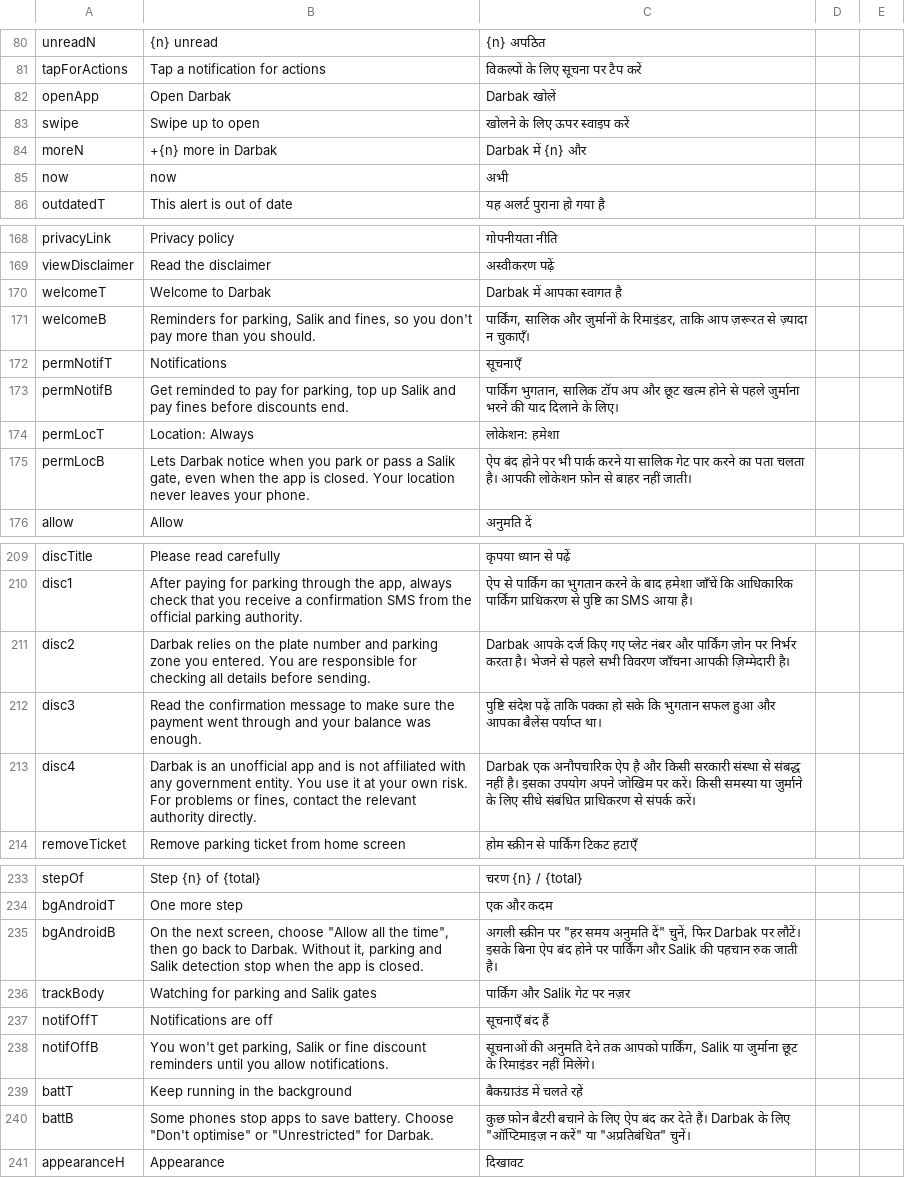
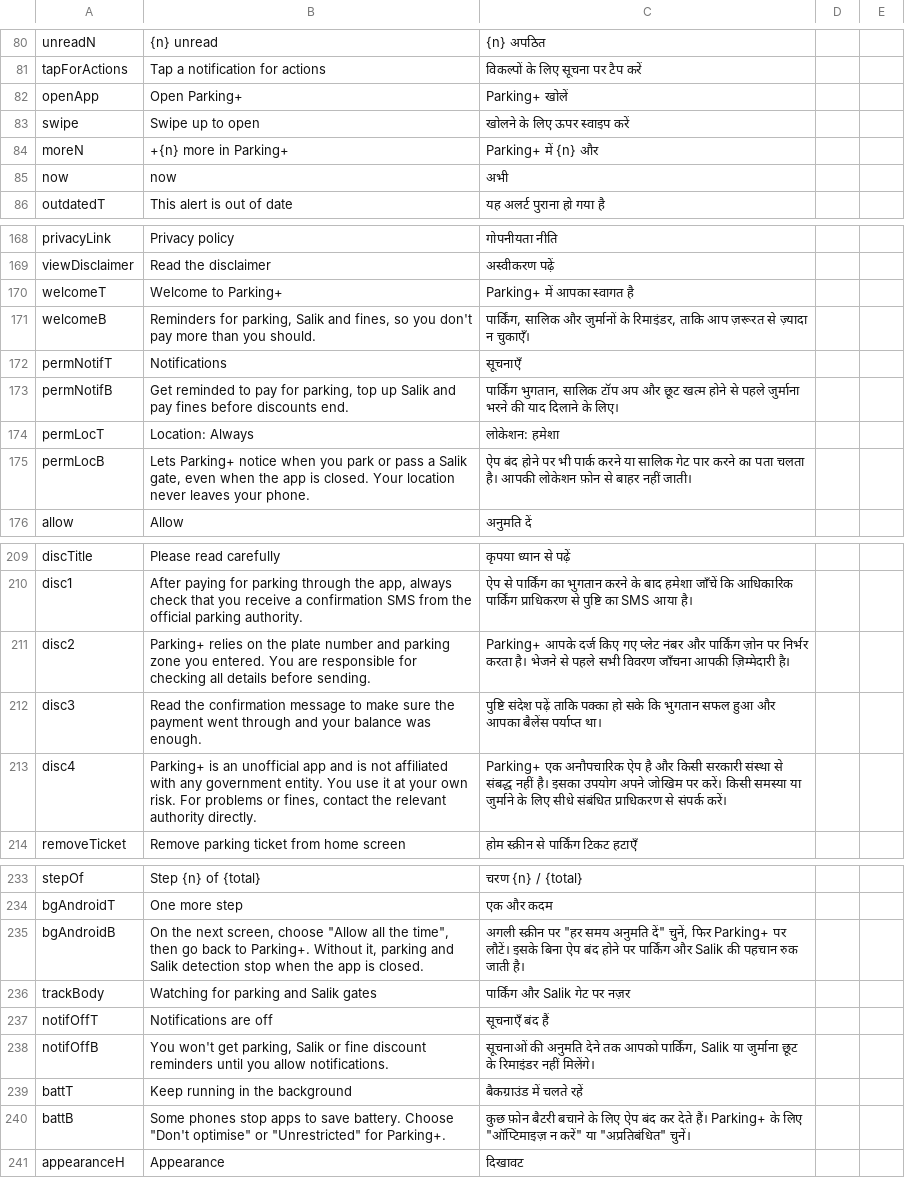
Before and after one commit to jhy2njr6w7-a11y/road-dues, a CSV file: translations/review-hi.csv, drawn as a sheet; only a part is shown, gaps mark what is left out; the diff covers the shown part only.

```diff
--- a/translations/review-hi.csv
+++ b/translations/review-hi.csv
@@ -81,5 +81,5 @@
 "tapForActions","Tap a notification for actions","विकल्पों के लिए सूचना पर टैप करें","",""
-"openApp","Open Darbak","Darbak खोलें","",""
+"openApp","Open Parking+","Parking+ खोलें","",""
 "swipe","Swipe up to open","खोलने के लिए ऊपर स्वाइप करें","",""
-"moreN","+{n} more in Darbak","Darbak में {n} और","",""
+"moreN","+{n} more in Parking+","Parking+ में {n} और","",""
 "now","now","अभी","",""
@@ -169,3 +169,3 @@
 "viewDisclaimer","Read the disclaimer","अस्वीकरण पढ़ें","",""
-"welcomeT","Welcome to Darbak","Darbak में आपका स्वागत है","",""
+"welcomeT","Welcome to Parking+","Parking+ में आपका स्वागत है","",""
 "welcomeB","Reminders for parking, Salik and fines, so you don't pay more than you should.","पार्किंग, सालिक और जुर्मानों के रिमाइंडर, ताकि आप ज़रूरत से ज़्यादा न चुकाएँ।","",""
@@ -174,3 +174,3 @@
 "permLocT","Location: Always","लोकेशन: हमेशा","",""
-"permLocB","Lets Darbak notice when you park or pass a Salik gate, even when the app is closed. Your location never leaves your phone.","ऐप बंद होने पर भी पार्क करने या सालिक गेट पार करने का पता चलता है। आपकी लोकेशन फ़ोन से बाहर नहीं जाती।","",""
+"permLocB","Lets Parking+ notice when you park or pass a Salik gate, even when the app is closed. Your location never leaves your phone.","ऐप बंद होने पर भी पार्क करने या सालिक गेट पार करने का पता चलता है। आपकी लोकेशन फ़ोन से बाहर नहीं जाती।","",""
 "allow","Allow","अनुमति दें","",""
@@ -210,5 +210,5 @@
 "disc1","After paying for parking through the app, always check that you receive a confirmation SMS from the official parking authority.","ऐप से पार्किंग का भुगतान करने के बाद हमेशा जाँचें कि आधिकारिक पार्किंग प्राधिकरण से पुष्टि का SMS आया है।","",""
-"disc2","Darbak relies on the plate number and parking zone you entered. You are responsible for checking all details before sending.","Darbak आपके दर्ज किए गए प्लेट नंबर और पार्किंग ज़ोन पर निर्भर करता है। भेजने से पहले सभी विवरण जाँचना आपकी ज़िम्मेदारी है।","",""
+"disc2","Parking+ relies on the plate number and parking zone you entered. You are responsible for checking all details before sending.","Parking+ आपके दर्ज किए गए प्लेट नंबर और पार्किंग ज़ोन पर निर्भर करता है। भेजने से पहले सभी विवरण जाँचना आपकी ज़िम्मेदारी है।","",""
 "disc3","Read the confirmation message to make sure the payment went through and your balance was enough.","पुष्टि संदेश पढ़ें ताकि पक्का हो सके कि भुगतान सफल हुआ और आपका बैलेंस पर्याप्त था।","",""
-"disc4","Darbak is an unofficial app and is not affiliated with any government entity. You use it at your own risk. For problems or fines, contact the relevant authority directly.","Darbak एक अनौपचारिक ऐप है और किसी सरकारी संस्था से संबद्ध नहीं है। इसका उपयोग अपने जोखिम पर करें। किसी समस्या या जुर्माने के लिए सीधे संबंधित प्राधिकरण से संपर्क करें।","",""
+"disc4","Parking+ is an unofficial app and is not affiliated with any government entity. You use it at your own risk. For problems or fines, contact the relevant authority directly.","Parking+ एक अनौपचारिक ऐप है और किसी सरकारी संस्था से संबद्ध नहीं है। इसका उपयोग अपने जोखिम पर करें। किसी समस्या या जुर्माने के लिए सीधे संबंधित प्राधिकरण से संपर्क करें।","",""
 "removeTicket","Remove parking ticket from home screen","होम स्क्रीन से पार्किंग टिकट हटाएँ","",""
@@ -234,3 +234,3 @@
 "bgAndroidT","One more step","एक और कदम","",""
-"bgAndroidB","On the next screen, choose ""Allow all the time"", then go back to Darbak. Without it, parking and Salik detection stop when the app is closed.","अगली स्क्रीन पर ""हर समय अनुमति दें"" चुनें, फिर Darbak पर लौटें। इसके बिना ऐप बंद होने पर पार्किंग और Salik की पहचान रुक जाती है।","",""
+"bgAndroidB","On the next screen, choose ""Allow all the time"", then go back to Parking+. Without it, parking and Salik detection stop when the app is closed.","अगली स्क्रीन पर ""हर समय अनुमति दें"" चुनें, फिर Parking+ पर लौटें। इसके बिना ऐप बंद होने पर पार्किंग और Salik की पहचान रुक जाती है।","",""
 "trackBody","Watching for parking and Salik gates","पार्किंग और Salik गेट पर नज़र","",""
@@ -239,3 +239,3 @@
 "battT","Keep running in the background","बैकग्राउंड में चलते रहें","",""
-"battB","Some phones stop apps to save battery. Choose ""Don't optimise"" or ""Unrestricted"" for Darbak.","कुछ फ़ोन बैटरी बचाने के लिए ऐप बंद कर देते हैं। Darbak के लिए ""ऑप्टिमाइज़ न करें"" या ""अप्रतिबंधित"" चुनें।","",""
+"battB","Some phones stop apps to save battery. Choose ""Don't optimise"" or ""Unrestricted"" for Parking+.","कुछ फ़ोन बैटरी बचाने के लिए ऐप बंद कर देते हैं। Parking+ के लिए ""ऑप्टिमाइज़ न करें"" या ""अप्रतिबंधित"" चुनें।","",""
 "appearanceH","Appearance","दिखावट","",""
```
Also changed, not shown: 6 edited cells elsewhere in this file, translations/review-ar.csv, translations/review-ru.csv, 24 other files.
